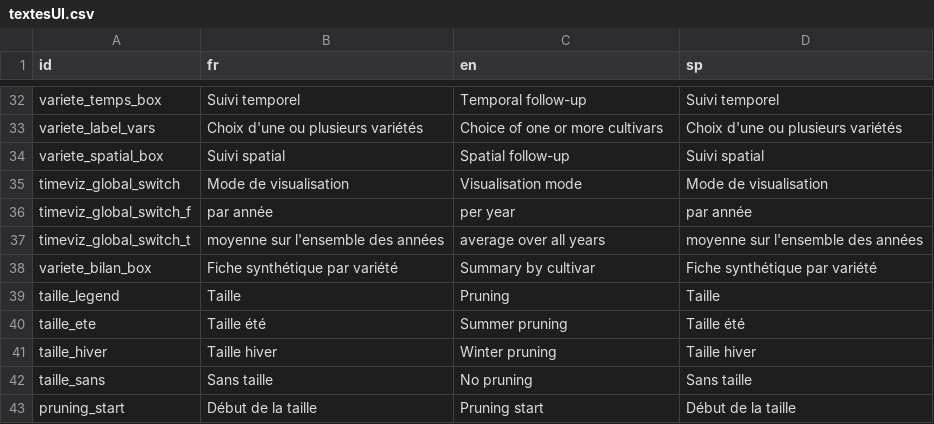
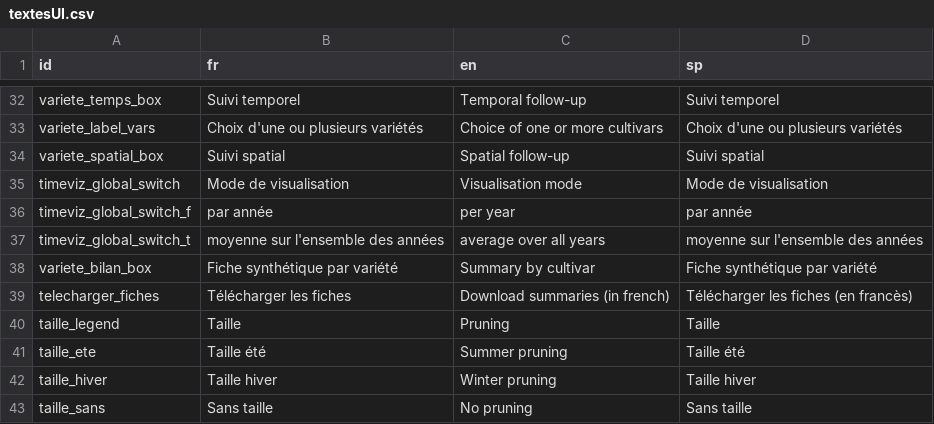
Before and after one commit to anna-doizy/mangoviz, a CSV file: data-raw/textesUI.csv, drawn as a sheet; only a part is shown, gaps mark what is left out; the shorter side is filled out with more unchanged rows.

Commit message:
Add download button for the cultivar summaries

```diff
--- a/data-raw/textesUI.csv
+++ b/data-raw/textesUI.csv
@@ -38,2 +38,3 @@ timeviz_global_switch_t,moyenne sur l'ensemble des années,average over all year
 variete_bilan_box,Fiche synthétique par variété,Summary by cultivar,Fiche synthétique par variété
+telecharger_fiches,Télécharger les fiches,Download summaries (in french),Télécharger les fiches (en francès)
 taille_legend,Taille,Pruning,Taille
```
Also changed, not shown: 3 other files.
